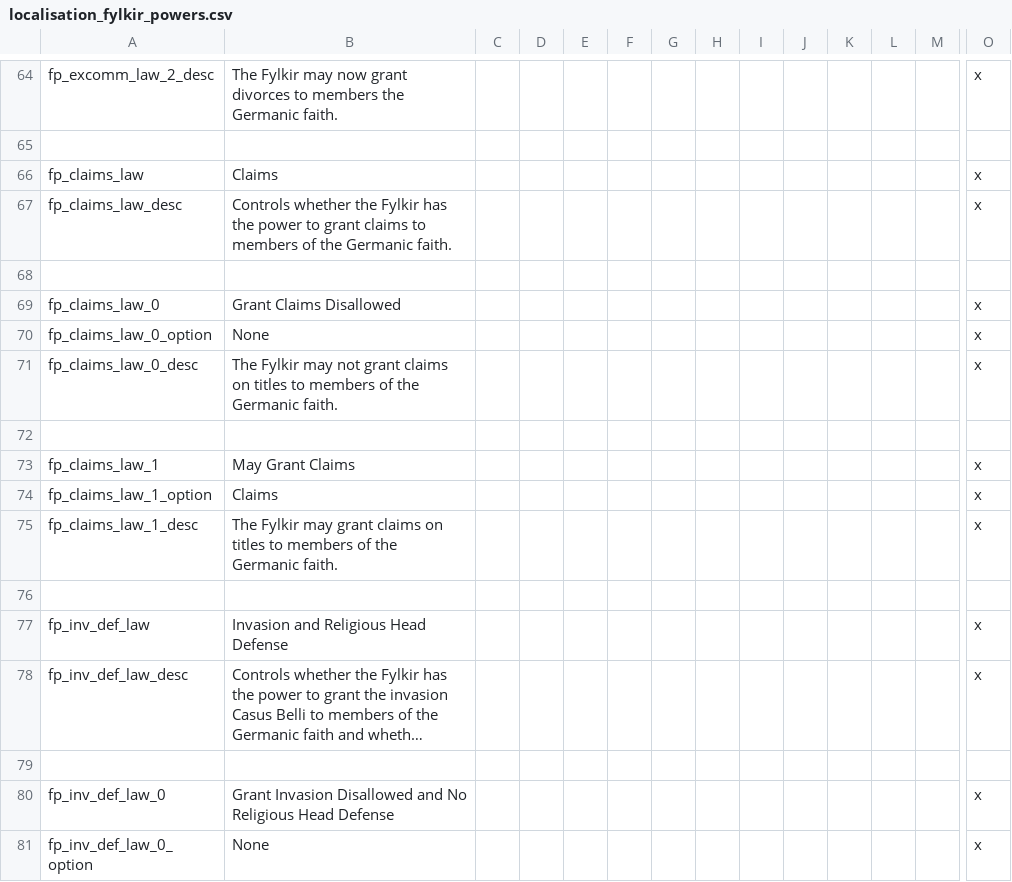
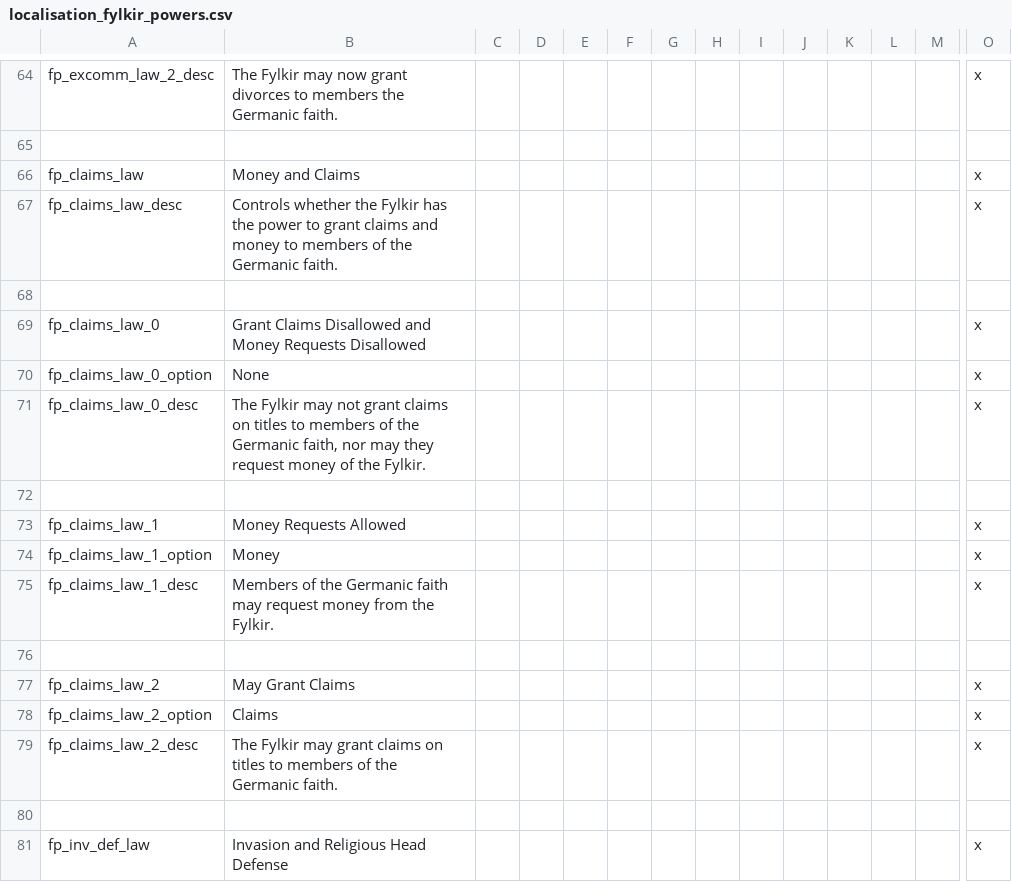
Before and after one commit to clsaiko/fylkir_powers, a CSV file: localisation/localisation_fylkir_powers.csv, drawn as a sheet; only a part is shown, gaps mark what is left out; the shorter side is filled out with more unchanged rows; long unchanged cells end in …; rows hold the shown columns only; the diff names each change by its address in the sheet, - before the commit and + after, or states it on an @@ line.

Commit message:
claims and money laws

```diff
--- a/localisation/localisation_fylkir_powers.csv
+++ b/localisation/localisation_fylkir_powers.csv
-B66: Claims
+B66: Money and Claims
-B67: …grant claims to members…
+B67: …grant claims and money to members…
-B69: Grant Claims Disallowed
+B69: Grant Claims Disallowed and Money Requests Disallowed
-B71: …the Germanic faith.
+B71: …the Germanic faith, nor may they request money of the Fylkir.
-B73: May Grant Claims
+B73: Money Requests Allowed
-B74: Claims
+B74: Money
-B75: The Fylkir may grant claims on titles to members of the Germanic faith.
+B75: Members of the Germanic faith may request money from the Fylkir.
+row 76: (empty)
+row 77: fp_claims_law_2 | May Grant Claims |  |  |  |  |  |  |  |  |  |  |  | x
+row 78: fp_claims_law_2_option | Claims |  |  |  |  |  |  |  |  |  |  |  | x
+row 79: fp_claims_law_2_desc | The Fylkir may grant claims on titles to members of the Germanic faith. |  |  |  |  |  |  |  |  |  |  |  | x
```
Also changed, not shown: 1 other file.
